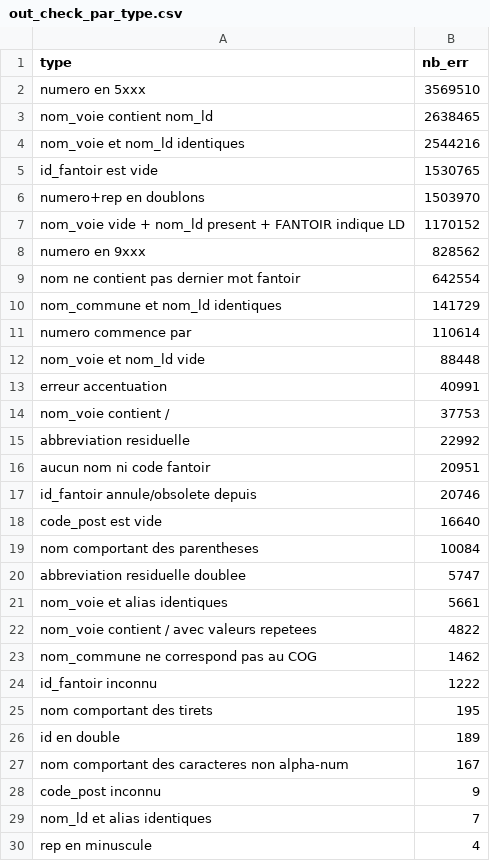
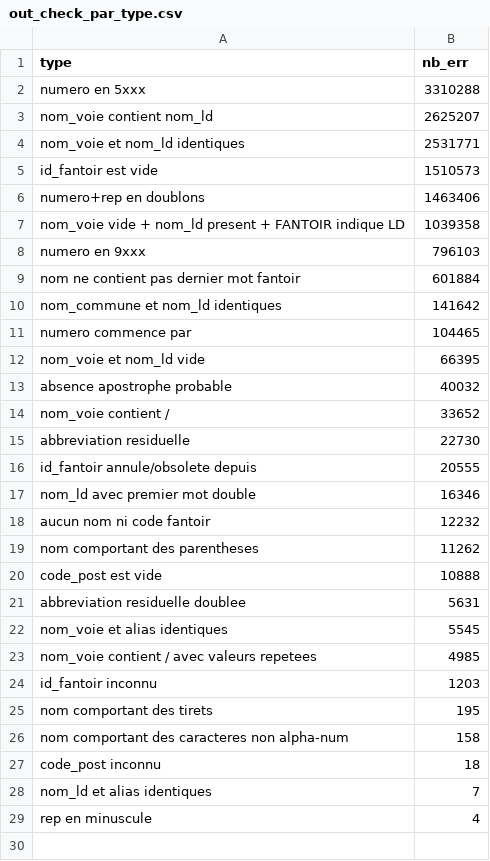
Before and after one commit to etalab/ban-data, a CSV file: scripts/out_check_par_type.csv, drawn as a sheet.

```diff
--- a/scripts/out_check_par_type.csv
+++ b/scripts/out_check_par_type.csv
@@ -1,29 +1,28 @@
 type,nb_err
-numero en 5xxx,3569510
-nom_voie contient nom_ld,2638465
-nom_voie et nom_ld identiques ,2544216
-id_fantoir est vide,1530765
-numero+rep en doublons,1503970
-nom_voie vide + nom_ld present + FANTOIR indique LD,1170152
-numero en 9xxx,828562
-nom ne contient pas dernier mot fantoir,642554
-nom_commune et nom_ld identiques,141729
-numero commence par ,110614
-nom_voie et nom_ld vide,88448
-erreur accentuation,40991
-nom_voie contient /,37753
-abbreviation residuelle,22992
-aucun nom ni code fantoir,20951
-id_fantoir annule/obsolete depuis ,20746
-code_post est vide,16640
-nom comportant des parentheses,10084
-abbreviation residuelle doublee,5747
-nom_voie et alias identiques ,5661
-nom_voie contient / avec valeurs repetees,4822
-nom_commune ne correspond pas au COG ,1462
-id_fantoir inconnu,1222
+numero en 5xxx,3310288
+nom_voie contient nom_ld,2625207
+nom_voie et nom_ld identiques ,2531771
+id_fantoir est vide,1510573
+numero+rep en doublons,1463406
+nom_voie vide + nom_ld present + FANTOIR indique LD,1039358
+numero en 9xxx,796103
+nom ne contient pas dernier mot fantoir,601884
+nom_commune et nom_ld identiques,141642
+numero commence par ,104465
+nom_voie et nom_ld vide,66395
+absence apostrophe probable,40032
+nom_voie contient /,33652
+abbreviation residuelle,22730
+id_fantoir annule/obsolete depuis ,20555
+nom_ld avec premier mot double,16346
+aucun nom ni code fantoir,12232
+nom comportant des parentheses,11262
+code_post est vide,10888
+abbreviation residuelle doublee,5631
+nom_voie et alias identiques ,5545
+nom_voie contient / avec valeurs repetees,4985
+id_fantoir inconnu,1203
 nom comportant des tirets,195
-id en double,189
-nom comportant des caracteres non alpha-num,167
-code_post inconnu,9
+nom comportant des caracteres non alpha-num,158
+code_post inconnu,18
 nom_ld et alias identiques ,7
```
Also changed, not shown: scripts/out_check_par_dept.csv.
